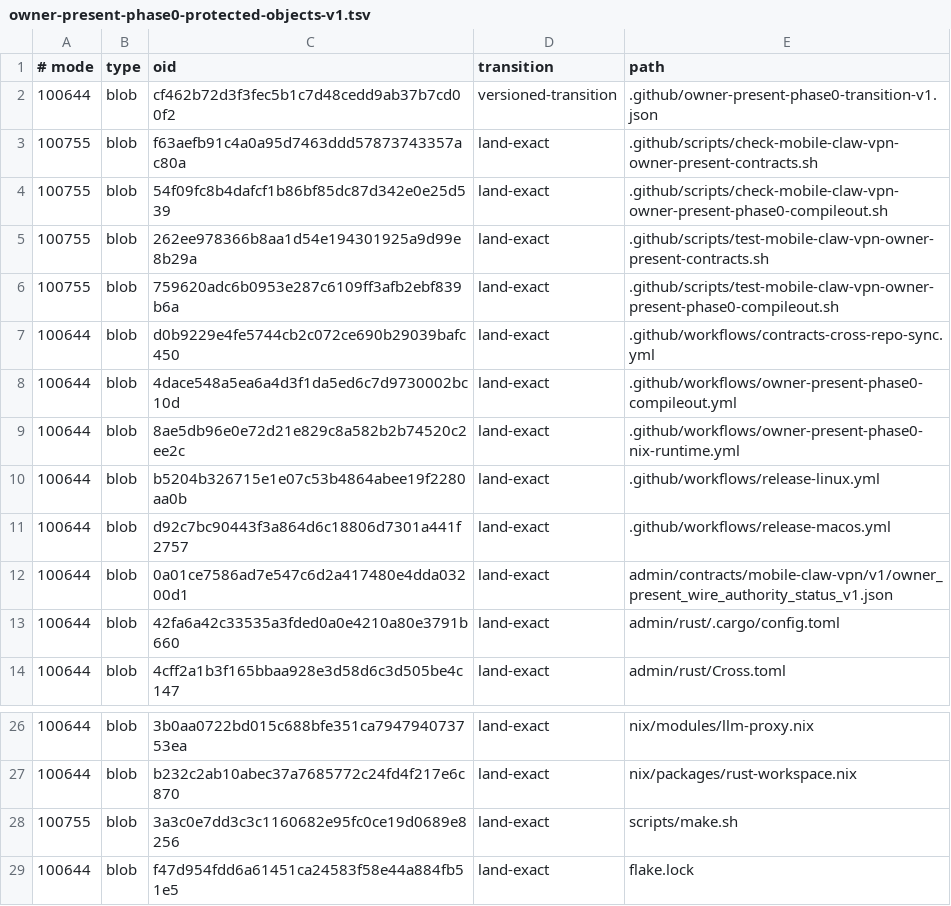
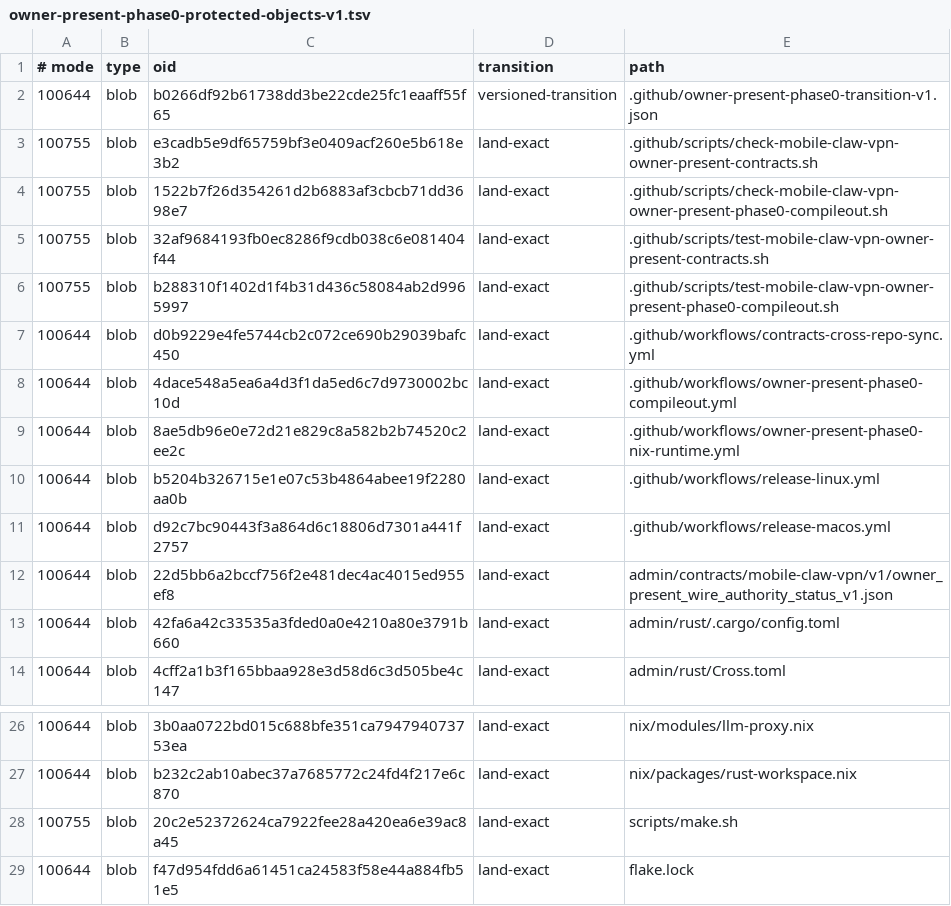
Before and after one commit to soyeht/theyos, a TSV file: .github/owner-present-phase0-protected-objects-v1.tsv, drawn as a sheet; only a part is shown, gaps mark what is left out.

Commit message:
phase0: repin payload proof objects

```diff
--- a/.github/owner-present-phase0-protected-objects-v1.tsv
+++ b/.github/owner-present-phase0-protected-objects-v1.tsv
@@ -1,7 +1,7 @@
 # mode	type	oid	transition	path
-100644	blob	cf462b72d3f3fec5b1c7d48cedd9ab37b7cd00f2	versioned-transition	.github/owner-present-phase0-transition-v1.json
-100755	blob	f63aefb91c4a0a95d7463ddd57873743357ac80a	land-exact	.github/scripts/check-mobile-claw-vpn-owner-present-contracts.sh
-100755	blob	54f09fc8b4dafcf1b86bf85dc87d342e0e25d539	land-exact	.github/scripts/check-mobile-claw-vpn-owner-present-phase0-compileout.sh
-100755	blob	262ee978366b8aa1d54e194301925a9d99e8b29a	land-exact	.github/scripts/test-mobile-claw-vpn-owner-present-contracts.sh
-100755	blob	759620adc6b0953e287c6109ff3afb2ebf839b6a	land-exact	.github/scripts/test-mobile-claw-vpn-owner-present-phase0-compileout.sh
+100644	blob	b0266df92b61738dd3be22cde25fc1eaaff55f65	versioned-transition	.github/owner-present-phase0-transition-v1.json
+100755	blob	e3cadb5e9df65759bf3e0409acf260e5b618e3b2	land-exact	.github/scripts/check-mobile-claw-vpn-owner-present-contracts.sh
+100755	blob	1522b7f26d354261d2b6883af3cbcb71dd3698e7	land-exact	.github/scripts/check-mobile-claw-vpn-owner-present-phase0-compileout.sh
+100755	blob	32af9684193fb0ec8286f9cdb038c6e081404f44	land-exact	.github/scripts/test-mobile-claw-vpn-owner-present-contracts.sh
+100755	blob	b288310f1402d1f4b31d436c58084ab2d9965997	land-exact	.github/scripts/test-mobile-claw-vpn-owner-present-phase0-compileout.sh
 100644	blob	d0b9229e4fe5744cb2c072ce690b29039bafc450	land-exact	.github/workflows/contracts-cross-repo-sync.yml
@@ -11,3 +11,3 @@
 100644	blob	d92c7bc90443f3a864d6c18806d7301a441f2757	land-exact	.github/workflows/release-macos.yml
-100644	blob	0a01ce7586ad7e547c6d2a417480e4dda03200d1	land-exact	admin/contracts/mobile-claw-vpn/v1/owner_present_wire_authority_status_v1.json
+100644	blob	22d5bb6a2bccf756f2e481dec4ac4015ed955ef8	land-exact	admin/contracts/mobile-claw-vpn/v1/owner_present_wire_authority_status_v1.json
 100644	blob	42fa6a42c33535a3fded0a0e4210a80e3791b660	land-exact	admin/rust/.cargo/config.toml
@@ -27,3 +27,3 @@
 100644	blob	b232c2ab10abec37a7685772c24fd4f217e6c870	land-exact	nix/packages/rust-workspace.nix
-100755	blob	3a3c0e7dd3c3c1160682e95fc0ce19d0689e8256	land-exact	scripts/make.sh
+100755	blob	20c2e52372624ca7922fee28a420ea6e39ac8a45	land-exact	scripts/make.sh
 100644	blob	f47d954fdd6a61451ca24583f58e44a884fb51e5	land-exact	flake.lock
```
